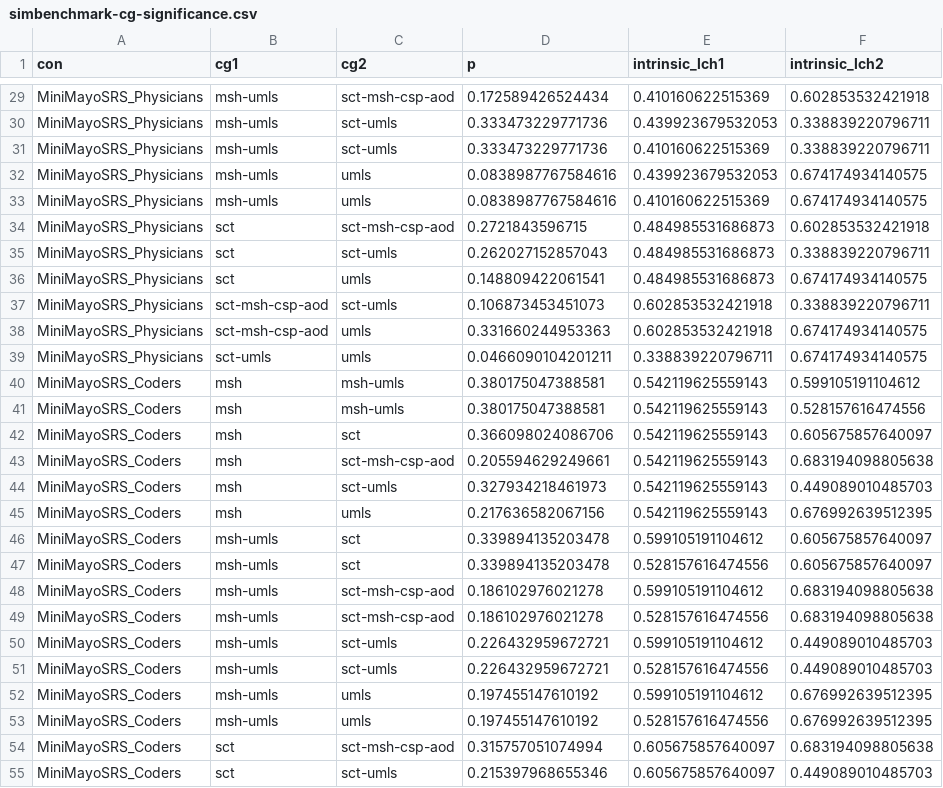
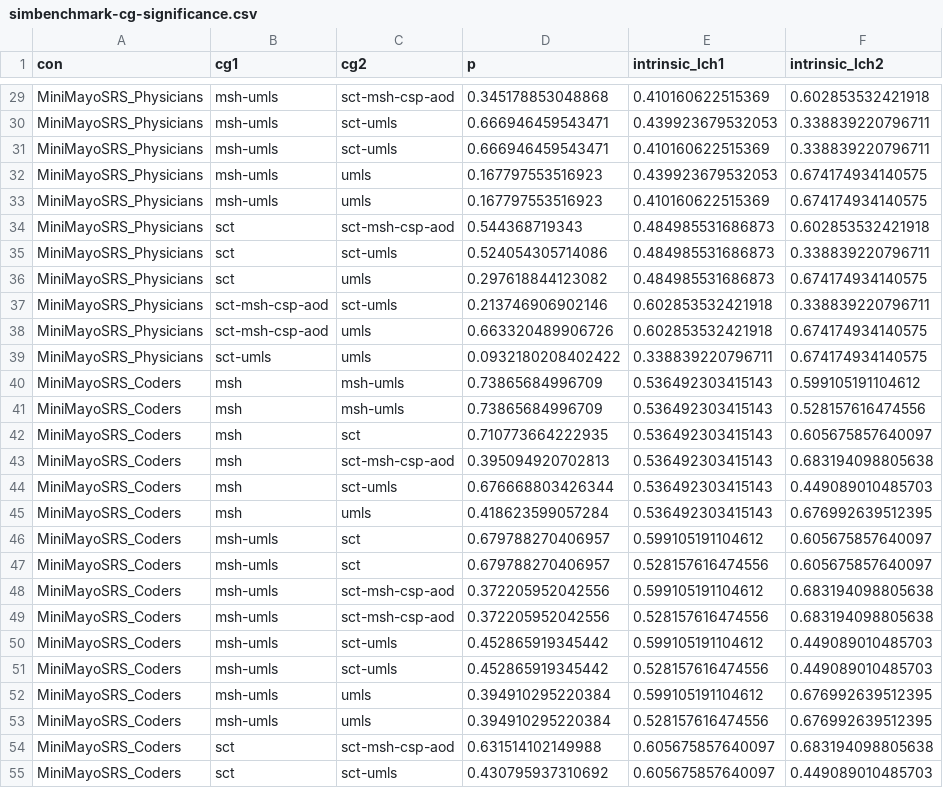
Before and after one commit to wenx999/ytex, a CSV file: projects/simbenchmark/data/simbenchmark-cg-significance.csv, drawn as a sheet; only a part is shown, gaps mark what is left out; the diff covers the shown part only.

```diff
--- a/projects/simbenchmark/data/simbenchmark-cg-significance.csv
+++ b/projects/simbenchmark/data/simbenchmark-cg-significance.csv
@@ -29,27 +29,27 @@
-"MiniMayoSRS_Physicians","msh-umls","sct-msh-csp-aod",0.172589426524434,0.410160622515369,0.602853532421918
-"MiniMayoSRS_Physicians","msh-umls","sct-umls",0.333473229771736,0.439923679532053,0.338839220796711
-"MiniMayoSRS_Physicians","msh-umls","sct-umls",0.333473229771736,0.410160622515369,0.338839220796711
-"MiniMayoSRS_Physicians","msh-umls","umls",0.0838987767584616,0.439923679532053,0.674174934140575
-"MiniMayoSRS_Physicians","msh-umls","umls",0.0838987767584616,0.410160622515369,0.674174934140575
-"MiniMayoSRS_Physicians","sct","sct-msh-csp-aod",0.2721843596715,0.484985531686873,0.602853532421918
-"MiniMayoSRS_Physicians","sct","sct-umls",0.262027152857043,0.484985531686873,0.338839220796711
-"MiniMayoSRS_Physicians","sct","umls",0.148809422061541,0.484985531686873,0.674174934140575
-"MiniMayoSRS_Physicians","sct-msh-csp-aod","sct-umls",0.106873453451073,0.602853532421918,0.338839220796711
-"MiniMayoSRS_Physicians","sct-msh-csp-aod","umls",0.331660244953363,0.602853532421918,0.674174934140575
-"MiniMayoSRS_Physicians","sct-umls","umls",0.0466090104201211,0.338839220796711,0.674174934140575
-"MiniMayoSRS_Coders","msh","msh-umls",0.380175047388581,0.542119625559143,0.599105191104612
-"MiniMayoSRS_Coders","msh","msh-umls",0.380175047388581,0.542119625559143,0.528157616474556
-"MiniMayoSRS_Coders","msh","sct",0.366098024086706,0.542119625559143,0.605675857640097
-"MiniMayoSRS_Coders","msh","sct-msh-csp-aod",0.205594629249661,0.542119625559143,0.683194098805638
-"MiniMayoSRS_Coders","msh","sct-umls",0.327934218461973,0.542119625559143,0.449089010485703
-"MiniMayoSRS_Coders","msh","umls",0.217636582067156,0.542119625559143,0.676992639512395
-"MiniMayoSRS_Coders","msh-umls","sct",0.339894135203478,0.599105191104612,0.605675857640097
-"MiniMayoSRS_Coders","msh-umls","sct",0.339894135203478,0.528157616474556,0.605675857640097
-"MiniMayoSRS_Coders","msh-umls","sct-msh-csp-aod",0.186102976021278,0.599105191104612,0.683194098805638
-"MiniMayoSRS_Coders","msh-umls","sct-msh-csp-aod",0.186102976021278,0.528157616474556,0.683194098805638
-"MiniMayoSRS_Coders","msh-umls","sct-umls",0.226432959672721,0.599105191104612,0.449089010485703
-"MiniMayoSRS_Coders","msh-umls","sct-umls",0.226432959672721,0.528157616474556,0.449089010485703
-"MiniMayoSRS_Coders","msh-umls","umls",0.197455147610192,0.599105191104612,0.676992639512395
-"MiniMayoSRS_Coders","msh-umls","umls",0.197455147610192,0.528157616474556,0.676992639512395
-"MiniMayoSRS_Coders","sct","sct-msh-csp-aod",0.315757051074994,0.605675857640097,0.683194098805638
-"MiniMayoSRS_Coders","sct","sct-umls",0.215397968655346,0.605675857640097,0.449089010485703
+"MiniMayoSRS_Physicians","msh-umls","sct-msh-csp-aod",0.345178853048868,0.410160622515369,0.602853532421918
+"MiniMayoSRS_Physicians","msh-umls","sct-umls",0.666946459543471,0.439923679532053,0.338839220796711
+"MiniMayoSRS_Physicians","msh-umls","sct-umls",0.666946459543471,0.410160622515369,0.338839220796711
+"MiniMayoSRS_Physicians","msh-umls","umls",0.167797553516923,0.439923679532053,0.674174934140575
+"MiniMayoSRS_Physicians","msh-umls","umls",0.167797553516923,0.410160622515369,0.674174934140575
+"MiniMayoSRS_Physicians","sct","sct-msh-csp-aod",0.544368719343,0.484985531686873,0.602853532421918
+"MiniMayoSRS_Physicians","sct","sct-umls",0.524054305714086,0.484985531686873,0.338839220796711
+"MiniMayoSRS_Physicians","sct","umls",0.297618844123082,0.484985531686873,0.674174934140575
+"MiniMayoSRS_Physicians","sct-msh-csp-aod","sct-umls",0.213746906902146,0.602853532421918,0.338839220796711
+"MiniMayoSRS_Physicians","sct-msh-csp-aod","umls",0.663320489906726,0.602853532421918,0.674174934140575
+"MiniMayoSRS_Physicians","sct-umls","umls",0.0932180208402422,0.338839220796711,0.674174934140575
+"MiniMayoSRS_Coders","msh","msh-umls",0.73865684996709,0.536492303415143,0.599105191104612
+"MiniMayoSRS_Coders","msh","msh-umls",0.73865684996709,0.536492303415143,0.528157616474556
+"MiniMayoSRS_Coders","msh","sct",0.710773664222935,0.536492303415143,0.605675857640097
+"MiniMayoSRS_Coders","msh","sct-msh-csp-aod",0.395094920702813,0.536492303415143,0.683194098805638
+"MiniMayoSRS_Coders","msh","sct-umls",0.676668803426344,0.536492303415143,0.449089010485703
+"MiniMayoSRS_Coders","msh","umls",0.418623599057284,0.536492303415143,0.676992639512395
+"MiniMayoSRS_Coders","msh-umls","sct",0.679788270406957,0.599105191104612,0.605675857640097
+"MiniMayoSRS_Coders","msh-umls","sct",0.679788270406957,0.528157616474556,0.605675857640097
+"MiniMayoSRS_Coders","msh-umls","sct-msh-csp-aod",0.372205952042556,0.599105191104612,0.683194098805638
+"MiniMayoSRS_Coders","msh-umls","sct-msh-csp-aod",0.372205952042556,0.528157616474556,0.683194098805638
+"MiniMayoSRS_Coders","msh-umls","sct-umls",0.452865919345442,0.599105191104612,0.449089010485703
+"MiniMayoSRS_Coders","msh-umls","sct-umls",0.452865919345442,0.528157616474556,0.449089010485703
+"MiniMayoSRS_Coders","msh-umls","umls",0.394910295220384,0.599105191104612,0.676992639512395
+"MiniMayoSRS_Coders","msh-umls","umls",0.394910295220384,0.528157616474556,0.676992639512395
+"MiniMayoSRS_Coders","sct","sct-msh-csp-aod",0.631514102149988,0.605675857640097,0.683194098805638
+"MiniMayoSRS_Coders","sct","sct-umls",0.430795937310692,0.605675857640097,0.449089010485703
```
Also changed, not shown: 66 edited cells elsewhere in this file, projects/simbenchmark/data/simbenchmark-spearman.csv, projects/simbenchmark/data/simbenchmark-summary.csv, 1 other file.
